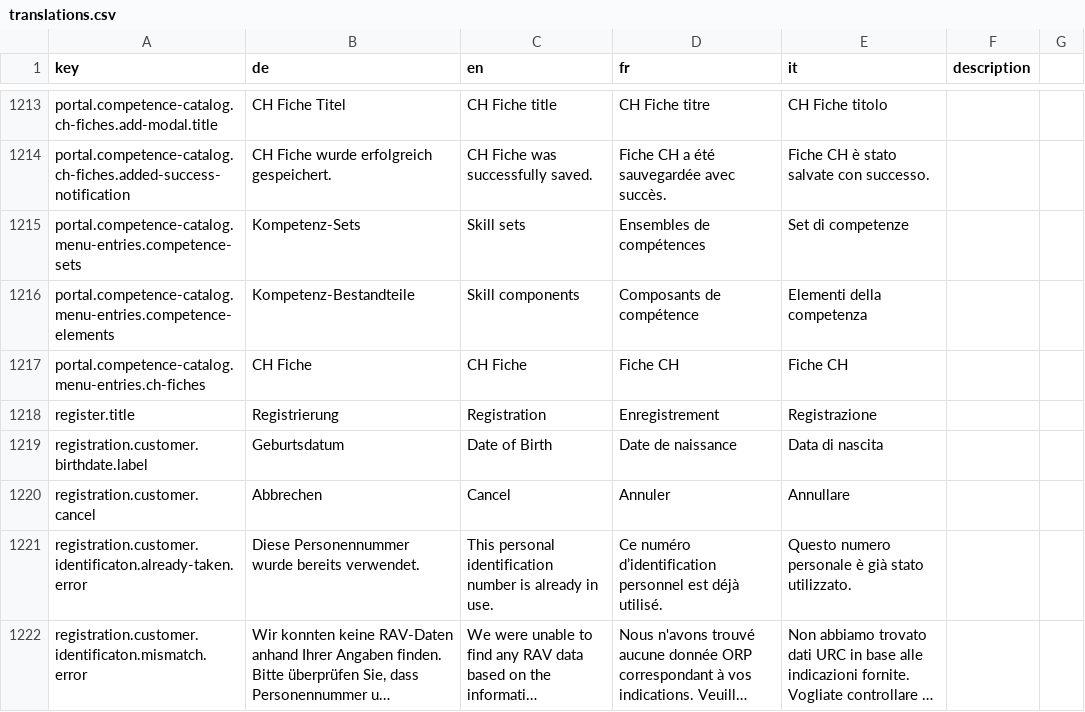
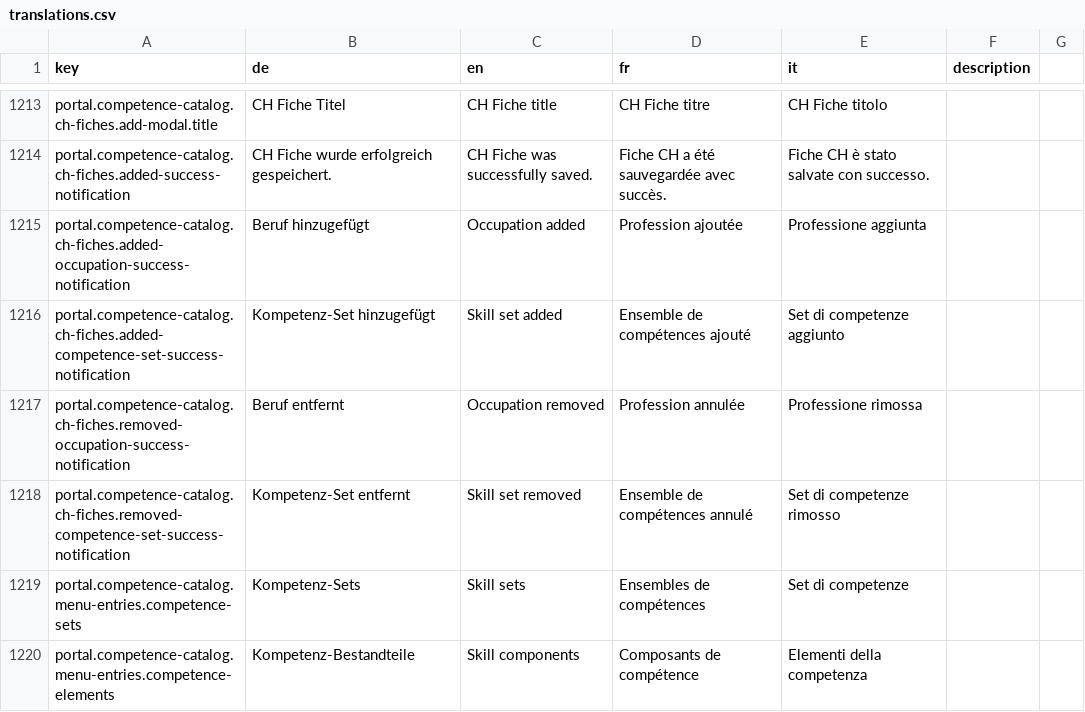
Before and after one commit to 99999989/alv-portal, a CSV file: alv-portal-ui/translations.csv, drawn as a sheet; only a part is shown, gaps mark what is left out; the shorter side is filled out with more unchanged rows; long unchanged cells end in ….

Commit message:
add missing translations, add notification messages for link/unlink occupations and competence sets

```diff
--- a/alv-portal-ui/translations.csv
+++ b/alv-portal-ui/translations.csv
@@ -1214,2 +1214,6 @@ portal.competence-catalog.ch-fiches.add-modal.title,CH Fiche Titel,CH Fiche titl
 portal.competence-catalog.ch-fiches.added-success-notification,CH Fiche wurde erfolgreich gespeichert.,CH Fiche was successfully saved.,Fiche CH a été sauvegardée avec succès.,Fiche CH è stato salvate con successo.,
+portal.competence-catalog.ch-fiches.added-occupation-success-notification,Beruf hinzugefügt,Occupation added,Profession ajoutée,Professione aggiunta,
+portal.competence-catalog.ch-fiches.added-competence-set-success-notification,Kompetenz-Set hinzugefügt,Skill set added,Ensemble de compétences ajouté,Set di competenze aggiunto,
+portal.competence-catalog.ch-fiches.removed-occupation-success-notification,Beruf entfernt,Occupation removed,Profession annulée,Professione rimossa,
+portal.competence-catalog.ch-fiches.removed-competence-set-success-notification,Kompetenz-Set entfernt,Skill set removed,Ensemble de compétences annulé,Set di competenze rimosso,
 portal.competence-catalog.menu-entries.competence-sets,Kompetenz-Sets,Skill sets,Ensembles de compétences,Set di competenze,
```
Also changed, not shown: 1 other file.
